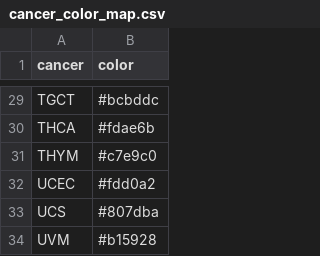
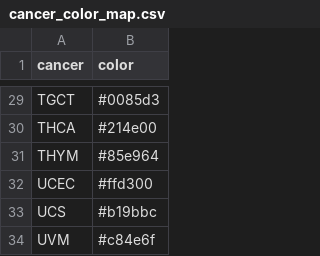
Before and after one commit to dansuissa/CancerSV-interactive-dashboard, a CSV file: csv/cancer_color_map.csv, drawn as a sheet; only a part is shown, gaps mark what is left out; the diff covers the shown part only; the diff names each change by its address in the sheet, - before the commit and + after, or states it on an @@ line.

Commit message:
Update cancer color mappings in CSV file

```diff
--- a/csv/cancer_color_map.csv
+++ b/csv/cancer_color_map.csv
-B29 (color): #bcbddc
+B29 (color): #0085d3
-B30 (color): #fdae6b
+B30 (color): #214e00
-B31 (color): #c7e9c0
+B31 (color): #85e964
-B32 (color): #fdd0a2
+B32 (color): #ffd300
-B33 (color): #807dba
+B33 (color): #b19bbc
-B34 (color): #b15928
+B34 (color): #c84e6f
```
Also changed, not shown: 27 edited cells elsewhere in this file.
